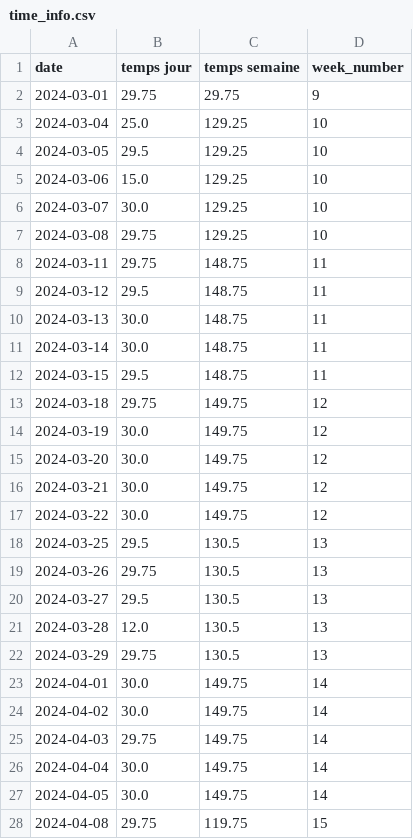
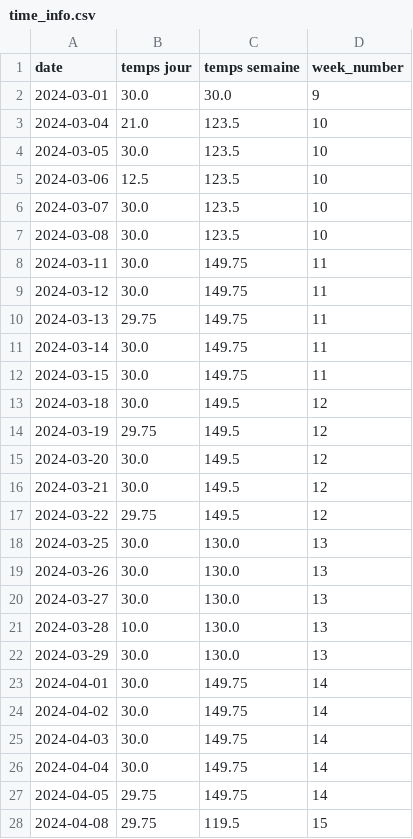
Before and after one commit to SytHamMer/ISOC831, a CSV file: time_info.csv, drawn as a sheet; only a part is shown; the diff covers the shown part only.

```diff
--- a/time_info.csv
+++ b/time_info.csv
@@ -1,28 +1,28 @@
 date,temps jour,temps semaine,week_number
-2024-03-01,29.75,29.75,9
-2024-03-04,25.0,129.25,10
-2024-03-05,29.5,129.25,10
-2024-03-06,15.0,129.25,10
-2024-03-07,30.0,129.25,10
-2024-03-08,29.75,129.25,10
-2024-03-11,29.75,148.75,11
-2024-03-12,29.5,148.75,11
-2024-03-13,30.0,148.75,11
-2024-03-14,30.0,148.75,11
-2024-03-15,29.5,148.75,11
-2024-03-18,29.75,149.75,12
-2024-03-19,30.0,149.75,12
-2024-03-20,30.0,149.75,12
-2024-03-21,30.0,149.75,12
-2024-03-22,30.0,149.75,12
-2024-03-25,29.5,130.5,13
-2024-03-26,29.75,130.5,13
-2024-03-27,29.5,130.5,13
-2024-03-28,12.0,130.5,13
-2024-03-29,29.75,130.5,13
+2024-03-01,30.0,30.0,9
+2024-03-04,21.0,123.5,10
+2024-03-05,30.0,123.5,10
+2024-03-06,12.5,123.5,10
+2024-03-07,30.0,123.5,10
+2024-03-08,30.0,123.5,10
+2024-03-11,30.0,149.75,11
+2024-03-12,30.0,149.75,11
+2024-03-13,29.75,149.75,11
+2024-03-14,30.0,149.75,11
+2024-03-15,30.0,149.75,11
+2024-03-18,30.0,149.5,12
+2024-03-19,29.75,149.5,12
+2024-03-20,30.0,149.5,12
+2024-03-21,30.0,149.5,12
+2024-03-22,29.75,149.5,12
+2024-03-25,30.0,130.0,13
+2024-03-26,30.0,130.0,13
+2024-03-27,30.0,130.0,13
+2024-03-28,10.0,130.0,13
+2024-03-29,30.0,130.0,13
 2024-04-01,30.0,149.75,14
 2024-04-02,30.0,149.75,14
-2024-04-03,29.75,149.75,14
+2024-04-03,30.0,149.75,14
 2024-04-04,30.0,149.75,14
-2024-04-05,30.0,149.75,14
-2024-04-08,29.75,119.75,15
+2024-04-05,29.75,149.75,14
+2024-04-08,29.75,119.5,15
```
Also changed, not shown: 17 edited cells elsewhere in this file, weeks.csv, 3 other files.
